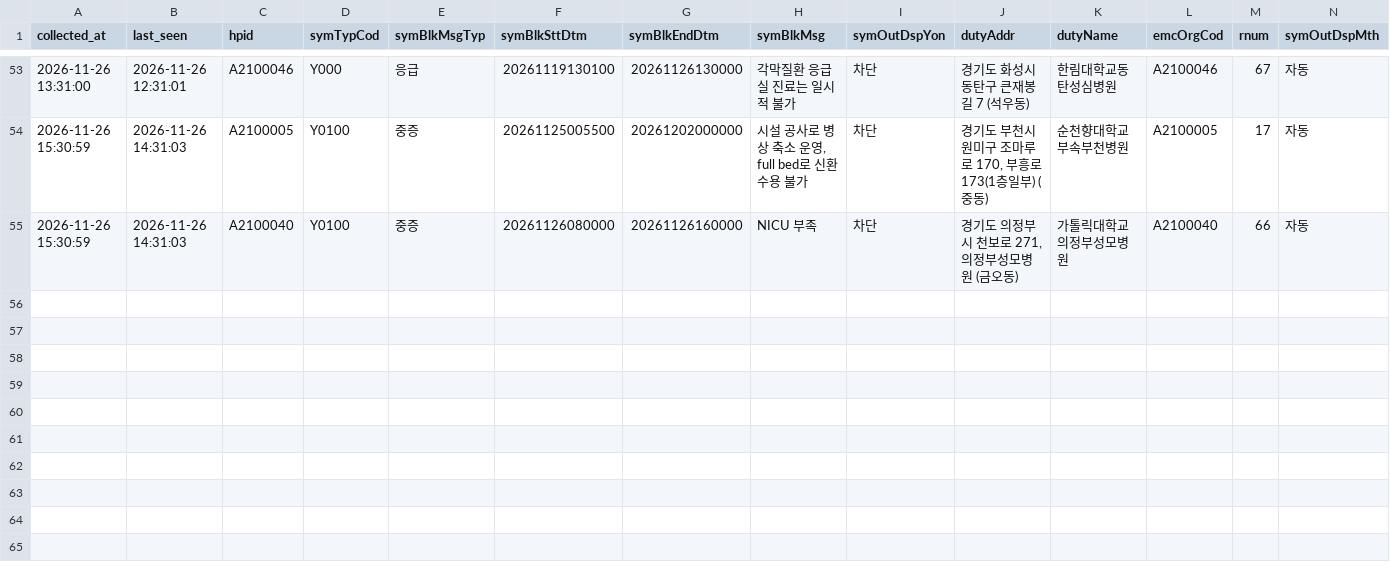
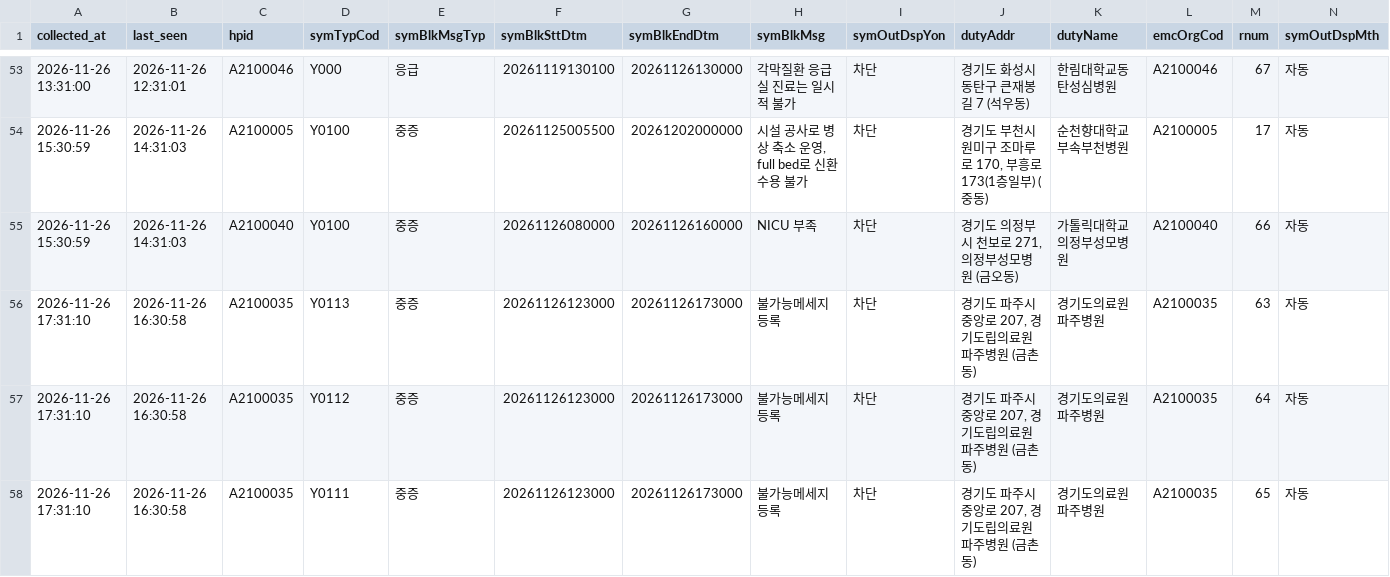
Before and after one commit to hyun19393/GoldenTime, a CSV file: data/messages_gone/2026-11-26.csv, drawn as a sheet; only a part is shown, gaps mark what is left out; rows hold the shown columns only; the diff names each change by its address in the sheet, - before the commit and + after, or states it on an @@ line.

```diff
--- a/data/messages_gone/2026-11-26.csv
+++ b/data/messages_gone/2026-11-26.csv
+row 56: 2026-11-26 17:31:10 | 2026-11-26 16:30:58 | A2100035 | Y0113 | 중증 | 20261126123000 | 20261126173000 | 불가능메세지등록 | 차단 | 경기도 파주시 중앙로 207, 경기도립의료원파주병원 (금촌동) | 경기도의료원파주병원 | A2100035 | 63 | 자동
+row 57: 2026-11-26 17:31:10 | 2026-11-26 16:30:58 | A2100035 | Y0112 | 중증 | 20261126123000 | 20261126173000 | 불가능메세지등록 | 차단 | 경기도 파주시 중앙로 207, 경기도립의료원파주병원 (금촌동) | 경기도의료원파주병원 | A2100035 | 64 | 자동
+row 58: 2026-11-26 17:31:10 | 2026-11-26 16:30:58 | A2100035 | Y0111 | 중증 | 20261126123000 | 20261126173000 | 불가능메세지등록 | 차단 | 경기도 파주시 중앙로 207, 경기도립의료원파주병원 (금촌동) | 경기도의료원파주병원 | A2100035 | 65 | 자동
```
Also changed, not shown: data/messages/2026-11-26.csv, data/messages_now.csv, 9 other files.
